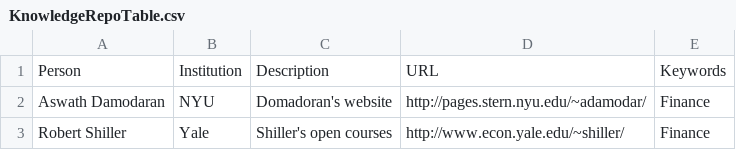
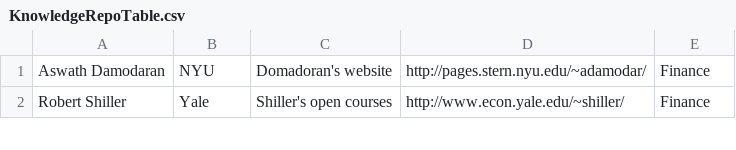
Before and after one commit to Brandt-moreThan4/Personal-Website-C_Sharp, a CSV file: wwwroot/Data/KnowledgeRepoTable.csv, drawn as a sheet; only a part is shown.

```diff
--- a/wwwroot/Data/KnowledgeRepoTable.csv
+++ b/wwwroot/Data/KnowledgeRepoTable.csv
@@ -1,2 +1 @@
-Person,Institution,Description,URL,Keywords
 Aswath Damodaran,NYU,Domadoran's website,http://pages.stern.nyu.edu/~adamodar/,Finance
```
Also changed, not shown: 8 other files.
